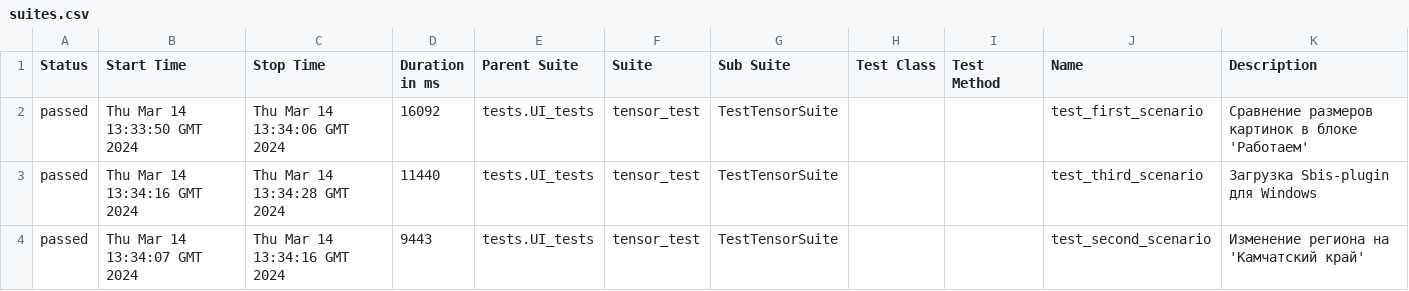
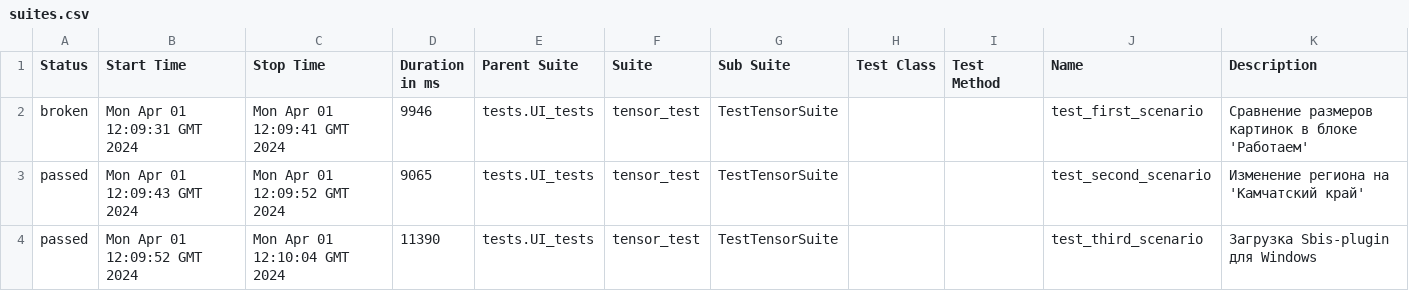
Before and after one commit to VitGT73/tensor, a CSV file: data/suites.csv, drawn as a sheet.

Commit message:
Deploying to gh-pages from @ VitGT73/tensor@84df34f97eb1fec827d27dc758a0edf642d8a5bf 🚀

```diff
--- a/data/suites.csv
+++ b/data/suites.csv
@@ -1,4 +1,4 @@
 "Status","Start Time","Stop Time","Duration in ms","Parent Suite","Suite","Sub Suite","Test Class","Test Method","Name","Description"
-"passed","Thu Mar 14 13:33:50 GMT 2024","Thu Mar 14 13:34:06 GMT 2024","16092","tests.UI_tests","tensor_test","TestTensorSuite","","","test_first_scenario","Сравнение размеров картинок в блоке 'Работаем'"
-"passed","Thu Mar 14 13:34:16 GMT 2024","Thu Mar 14 13:34:28 GMT 2024","11440","tests.UI_tests","tensor_test","TestTensorSuite","","","test_third_scenario","Загрузка Sbis-plugin для Windows"
-"passed","Thu Mar 14 13:34:07 GMT 2024","Thu Mar 14 13:34:16 GMT 2024","9443","tests.UI_tests","tensor_test","TestTensorSuite","","","test_second_scenario","Изменение региона на 'Камчатский край'"
+"broken","Mon Apr 01 12:09:31 GMT 2024","Mon Apr 01 12:09:41 GMT 2024","9946","tests.UI_tests","tensor_test","TestTensorSuite","","","test_first_scenario","Сравнение размеров картинок в блоке 'Работаем'"
+"passed","Mon Apr 01 12:09:43 GMT 2024","Mon Apr 01 12:09:52 GMT 2024","9065","tests.UI_tests","tensor_test","TestTensorSuite","","","test_second_scenario","Изменение региона на 'Камчатский край'"
+"passed","Mon Apr 01 12:09:52 GMT 2024","Mon Apr 01 12:10:04 GMT 2024","11390","tests.UI_tests","tensor_test","TestTensorSuite","","","test_third_scenario","Загрузка Sbis-plugin для Windows"
```
Also changed, not shown: 30 other files.
